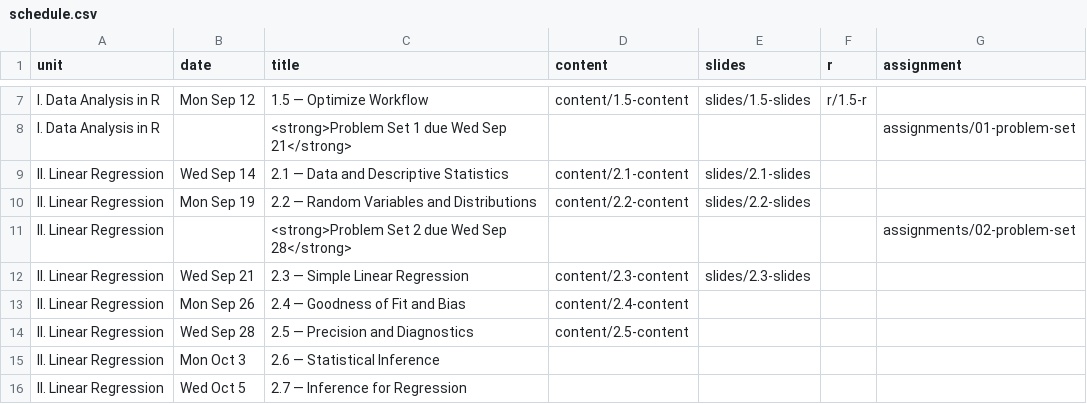
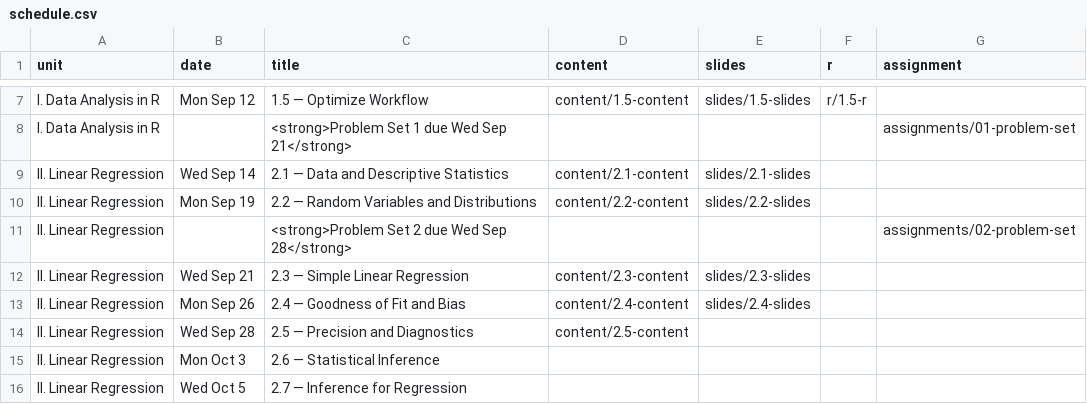
Before and after one commit to JordanIzen/metricsF22, a CSV file: data/schedule.csv, drawn as a sheet; only a part is shown, gaps mark what is left out.

Commit message:
2.4 slides

```diff
--- a/data/schedule.csv
+++ b/data/schedule.csv
@@ -12,3 +12,3 @@ II. Linear Regression,,<strong>Problem Set 2 due Wed Sep 28</strong>,,,,assignme
 II. Linear Regression,Wed Sep 21,2.3 — Simple Linear Regression,content/2.3-content,slides/2.3-slides,,
-II. Linear Regression,Mon Sep 26,2.4 — Goodness of Fit and Bias,content/2.4-content,,,
+II. Linear Regression,Mon Sep 26,2.4 — Goodness of Fit and Bias,content/2.4-content,slides/2.4-slides,,
 II. Linear Regression,Wed Sep 28,2.5 — Precision and Diagnostics,content/2.5-content,,,
```
Also changed, not shown: 23 other files.
